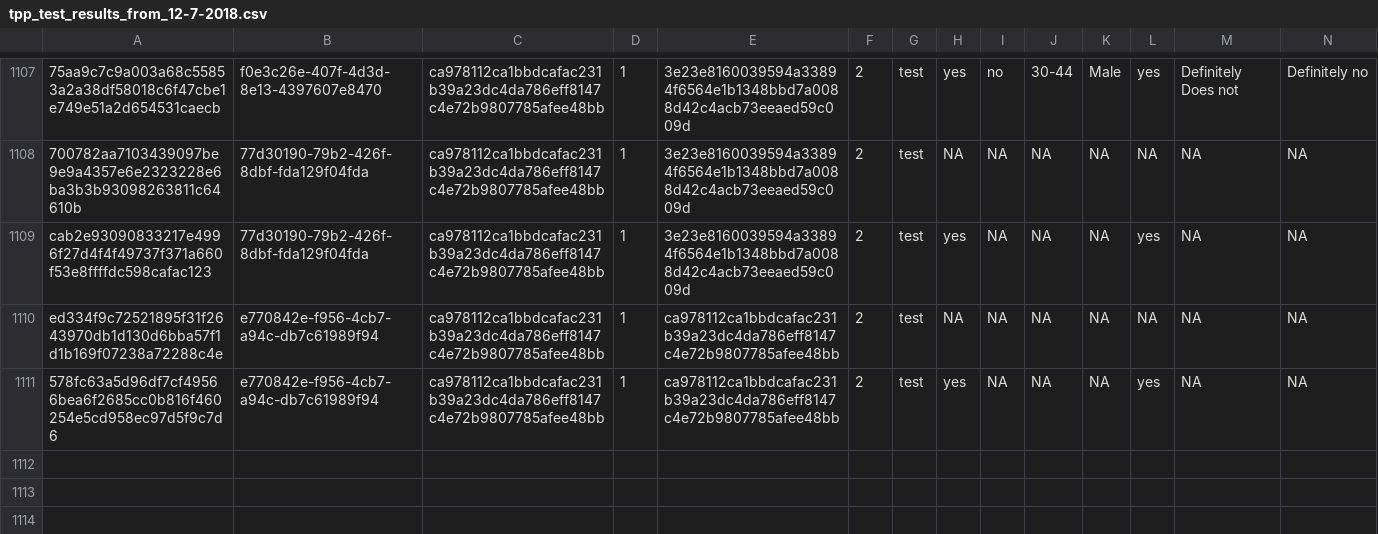
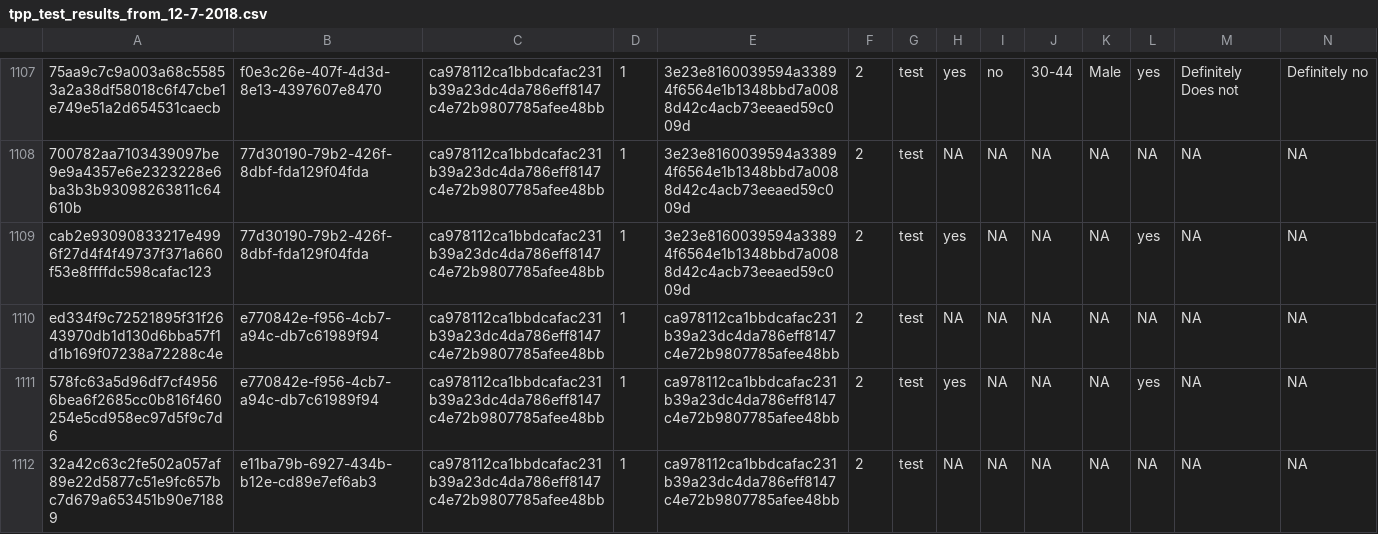
Before and after one commit to kekecsz/transparent-psi-results, a CSV file: tpp_test_results_from_12-7-2018.csv, drawn as a sheet; only a part is shown, gaps mark what is left out; rows hold the shown columns only; the diff names each change by its address in the sheet, - before the commit and + after, or states it on an @@ line.

Commit message:
data received

```diff
--- a/tpp_test_results_from_12-7-2018.csv
+++ b/tpp_test_results_from_12-7-2018.csv
+row 1112: 32a42c63c2fe502a057af89e22d5877c51e9fc657bc7d679a653451b90e71889 | e11ba79b-6927-434b-b12e-cd89e7ef6ab3 | ca978112ca1bbdcafac231b39a23dc4da786eff8147c4e72b9807785afee48bb | 1 | ca978112ca1bbdcafac231b39a23dc4da786eff8147c4e72b9807785afee48bb | 2 | test | NA | NA | NA | NA | NA | NA | NA
```
